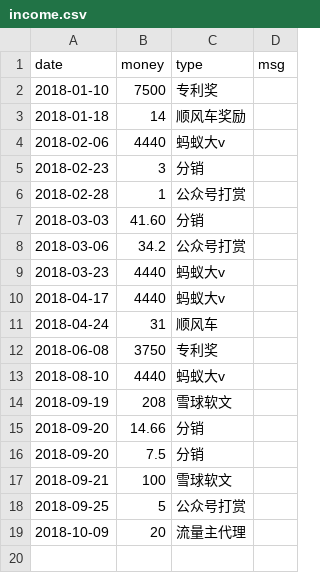
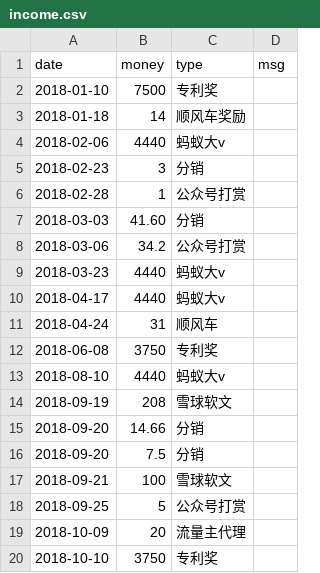
Before and after one commit to jinbin/lifebook, a CSV file: data/2018/income/income.csv, drawn as a sheet.

Commit message:
update

```diff
--- a/data/2018/income/income.csv
+++ b/data/2018/income/income.csv
@@ -19 +19,2 @@ date, money, type, msg
 2018-10-09, 20, 流量主代理
+2018-10-10, 3750, 专利奖
```
